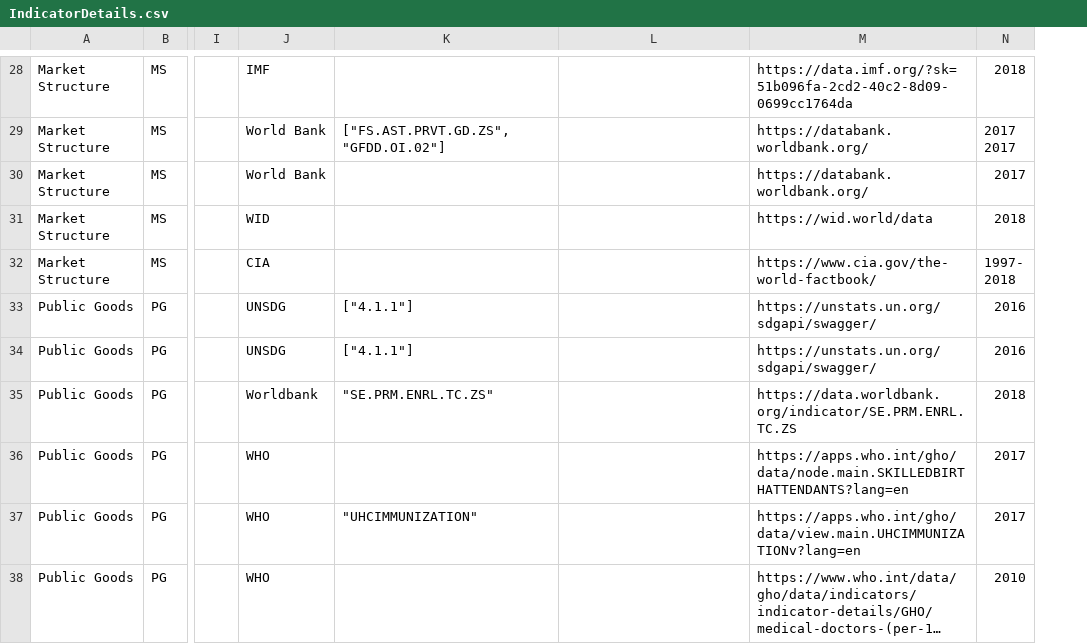
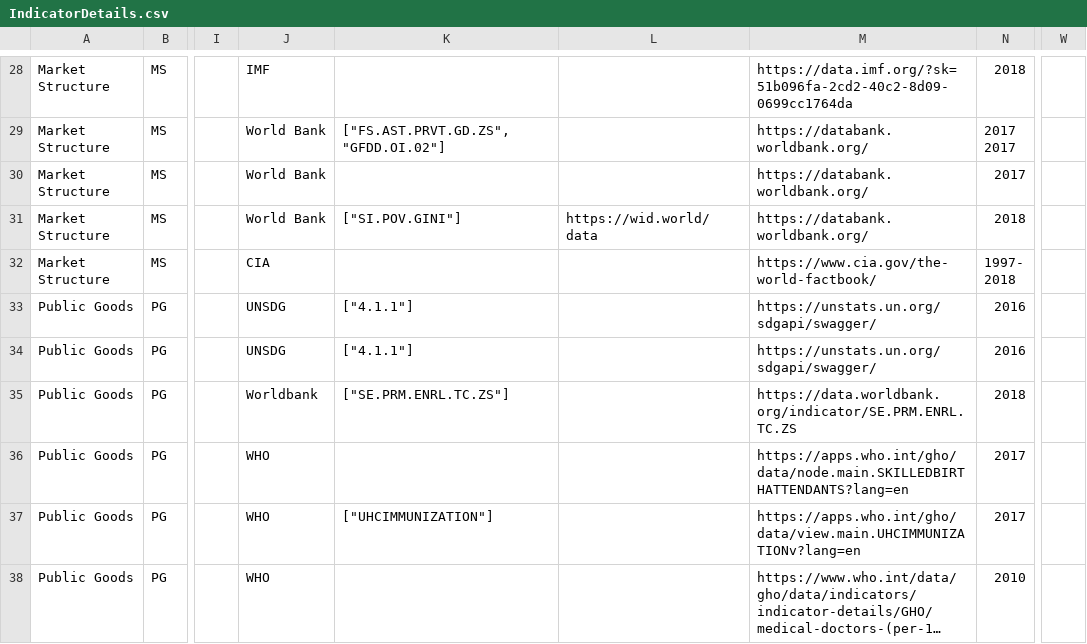
Before and after one commit to tjmisko/sspi-data-webapp, a CSV file: local/IndicatorDetails.csv, drawn as a sheet; only a part is shown, gaps mark what is left out; long unchanged cells end in …; the diff covers the shown part only; the diff names each change by its address in the sheet, - before the commit and + after, or states it on an @@ line.

```diff
--- a/local/IndicatorDetails.csv
+++ b/local/IndicatorDetails.csv
+column W, empty
-J31: WID
+J31: World Bank
-K31: (empty)
+K31: ["SI.POV.GINI"]
-L31: (empty)
+L31: https://wid.world/data
-M31: https://wid.world/data
+M31: https://databank.worldbank.org/
-K35: "SE.PRM.ENRL.TC.ZS"
+K35: ["SE.PRM.ENRL.TC.ZS"]
-K37: "UHCIMMUNIZATION"
+K37: ["UHCIMMUNIZATION"]
```
Also changed, not shown: 21 edited cells elsewhere in this file, local/IntermediateDetails.csv, 2 other files.
